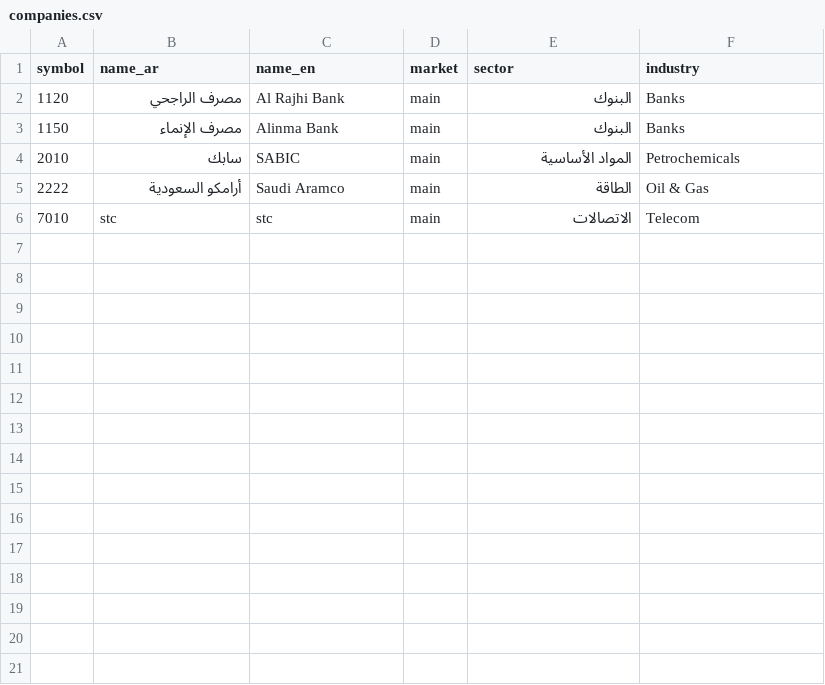
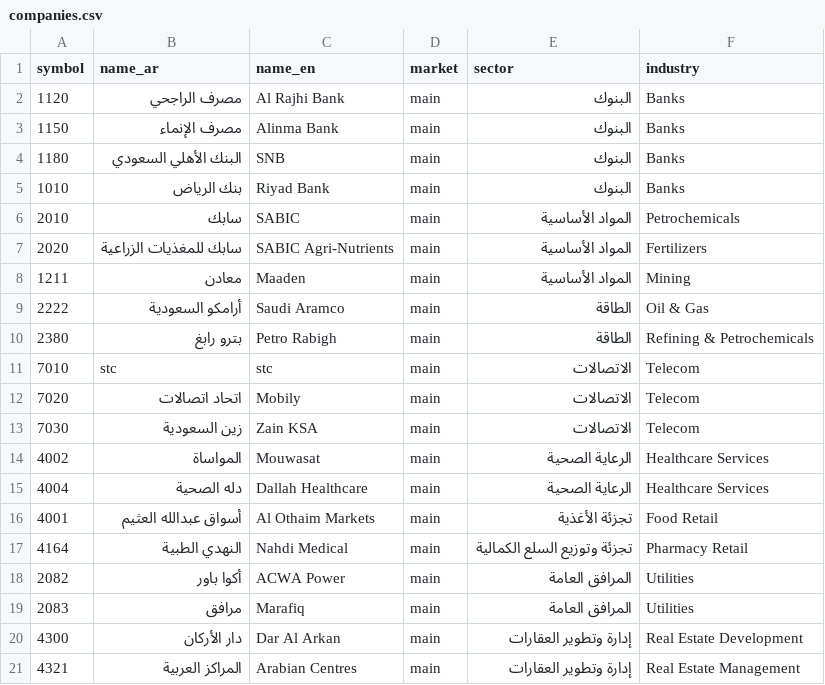
Before and after one commit to Samix2026/saudi-market-classifier, a CSV file: data/reference/companies.csv, drawn as a sheet.

```diff
--- a/data/reference/companies.csv
+++ b/data/reference/companies.csv
@@ -3,4 +3,19 @@ symbol,name_ar,name_en,market,sector,industry
 1150,مصرف الإنماء,Alinma Bank,main,البنوك,Banks
+1180,البنك الأهلي السعودي,SNB,main,البنوك,Banks
+1010,بنك الرياض,Riyad Bank,main,البنوك,Banks
 2010,سابك,SABIC,main,المواد الأساسية,Petrochemicals
+2020,سابك للمغذيات الزراعية,SABIC Agri-Nutrients,main,المواد الأساسية,Fertilizers
+1211,معادن,Maaden,main,المواد الأساسية,Mining
 2222,أرامكو السعودية,Saudi Aramco,main,الطاقة,Oil & Gas
+2380,بترو رابغ,Petro Rabigh,main,الطاقة,Refining & Petrochemicals
 7010,stc,stc,main,الاتصالات,Telecom
+7020,اتحاد اتصالات,Mobily,main,الاتصالات,Telecom
+7030,زين السعودية,Zain KSA,main,الاتصالات,Telecom
+4002,المواساة,Mouwasat,main,الرعاية الصحية,Healthcare Services
+4004,دله الصحية,Dallah Healthcare,main,الرعاية الصحية,Healthcare Services
+4001,أسواق عبدالله العثيم,Al Othaim Markets,main,تجزئة الأغذية,Food Retail
+4164,النهدي الطبية,Nahdi Medical,main,تجزئة وتوزيع السلع الكمالية,Pharmacy Retail
+2082,أكوا باور,ACWA Power,main,المرافق العامة,Utilities
+2083,مرافق,Marafiq,main,المرافق العامة,Utilities
+4300,دار الأركان,Dar Al Arkan,main,إدارة وتطوير العقارات,Real Estate Development
+4321,المراكز العربية,Arabian Centres,main,إدارة وتطوير العقارات,Real Estate Management
```
Also changed, not shown: data/processed/companies_classified.csv, 3 other files.
